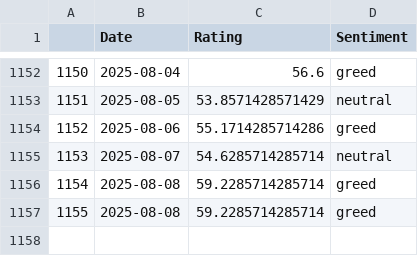
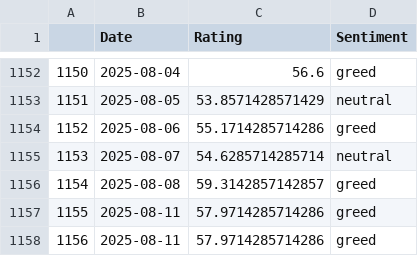
Before and after one commit to TRAVEL-GVM/Data, a CSV file: Data/Market Risk/df_greed_fear.csv, drawn as a sheet; only a part is shown, gaps mark what is left out.

```diff
--- a/Data/Market Risk/df_greed_fear.csv
+++ b/Data/Market Risk/df_greed_fear.csv
@@ -1155,3 +1155,4 @@
 1153,2025-08-07,54.6285714285714,neutral
-1154,2025-08-08,59.2285714285714,greed
-1155,2025-08-08,59.2285714285714,greed
+1154,2025-08-08,59.3142857142857,greed
+1155,2025-08-11,57.9714285714286,greed
+1156,2025-08-11,57.9714285714286,greed
```
Also changed, not shown: Data/Market Risk/df_fx.csv, 1 other file.
